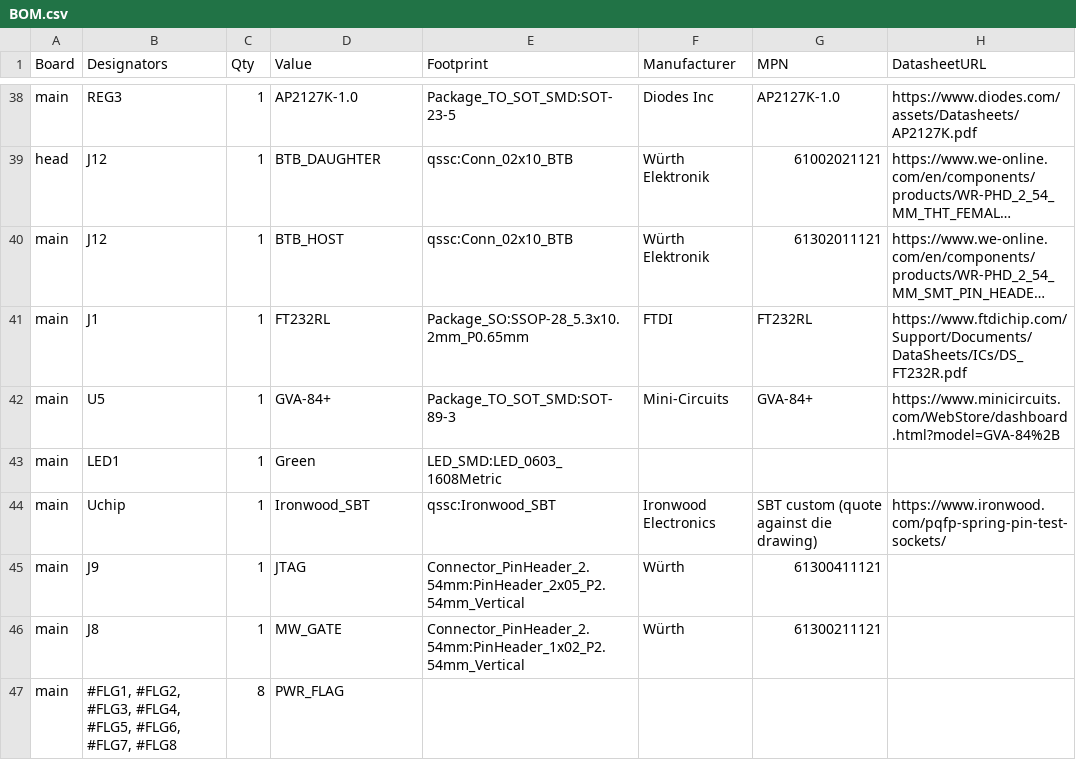
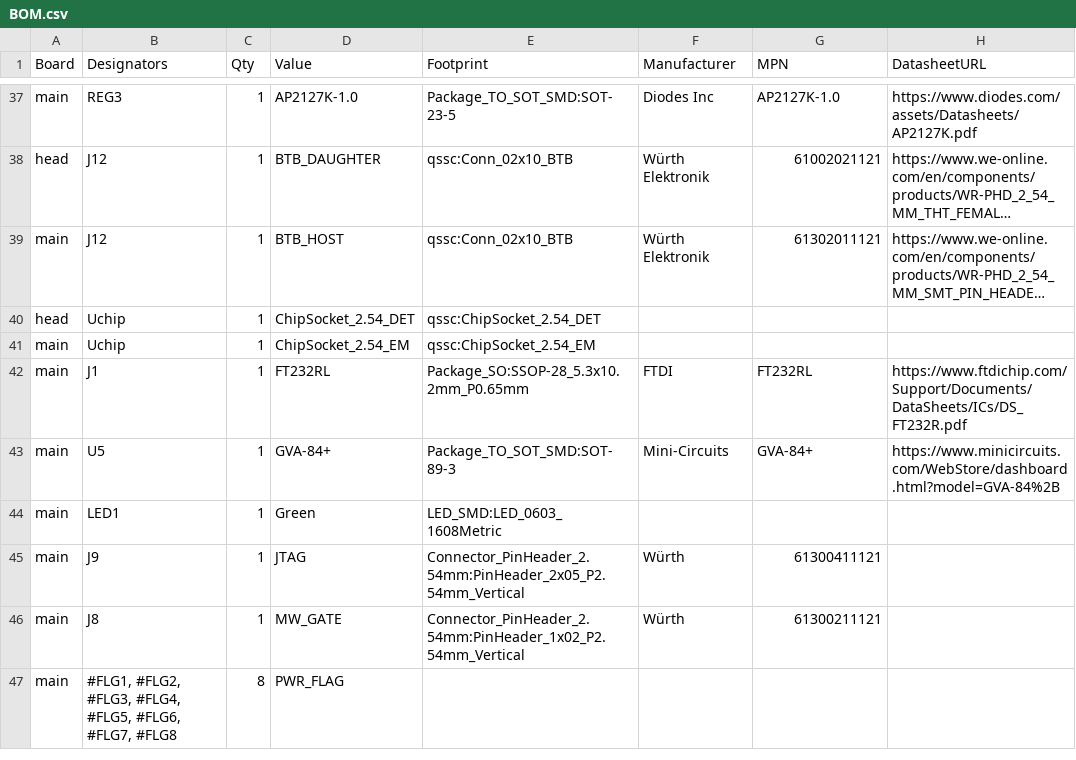
Before and after one commit to VABISMO/QSSC, a CSV file: hardware/datasheets/BOM.csv, drawn as a sheet; only a part is shown, gaps mark what is left out; long unchanged cells end in …; removed rows and columns are numbered as before the commit, all else as after; the diff covers the shown part only; the diff names each change by its address in the sheet, - before the commit and + after, or states it on an @@ line.

```diff
--- a/hardware/datasheets/BOM.csv
+++ b/hardware/datasheets/BOM.csv
+row 40: head | Uchip | 1 | ChipSocket_2.54_DET | qssc:ChipSocket_2.54_DET
+row 41: main | Uchip | 1 | ChipSocket_2.54_EM | qssc:ChipSocket_2.54_EM
-row 44: main | Uchip | 1 | Ironwood_SBT | qssc:Ironwood_SBT | Ironwood Electronics | SBT custom (quote against die drawing) | https://www.ironwood.com/pqfp-spring-pin-test-sockets/
```
Also changed, not shown: 1 added row, 3 removed rows and 7 edited cells elsewhere in this file, 2 other files.
